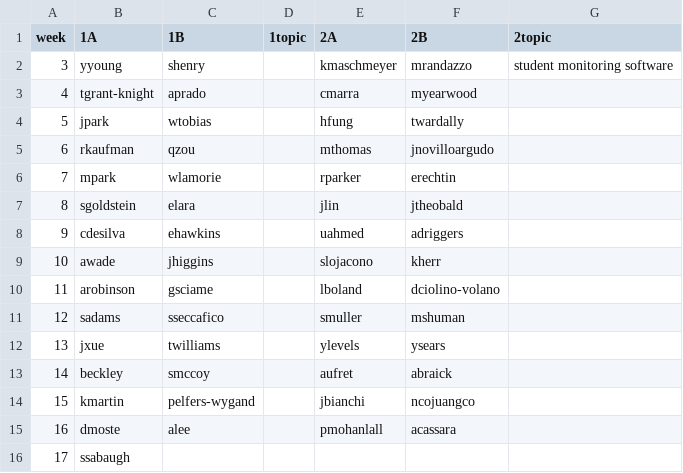
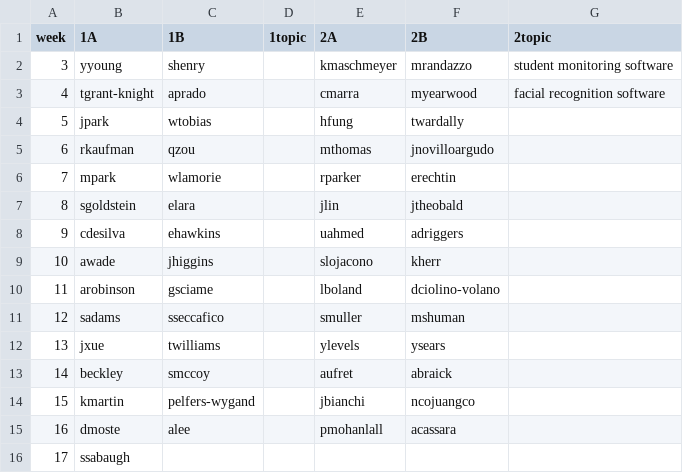
Before and after one commit to hunter-teacher-cert/csci77800-fall2022, a CSV file: ethicacy_duos.csv, drawn as a sheet.

Commit message:
Update ethicacy_duos.csv

```diff
--- a/ethicacy_duos.csv
+++ b/ethicacy_duos.csv
@@ -2,3 +2,3 @@ week,1A,1B,1topic,2A,2B,2topic
 3,yyoung,shenry,,kmaschmeyer,mrandazzo,student monitoring software
-4,tgrant-knight,aprado,,cmarra,myearwood,
+4,tgrant-knight,aprado,,cmarra,myearwood,facial recognition software
 5,jpark,wtobias,,hfung,twardally,
```
